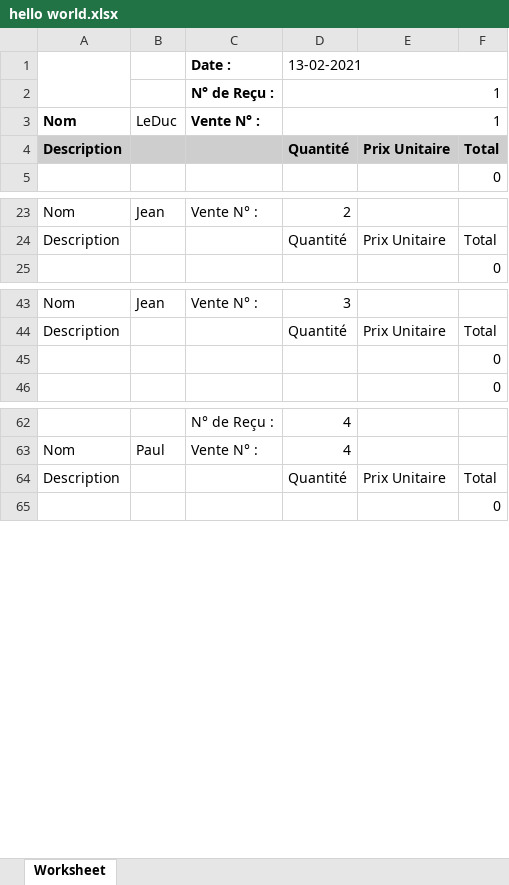
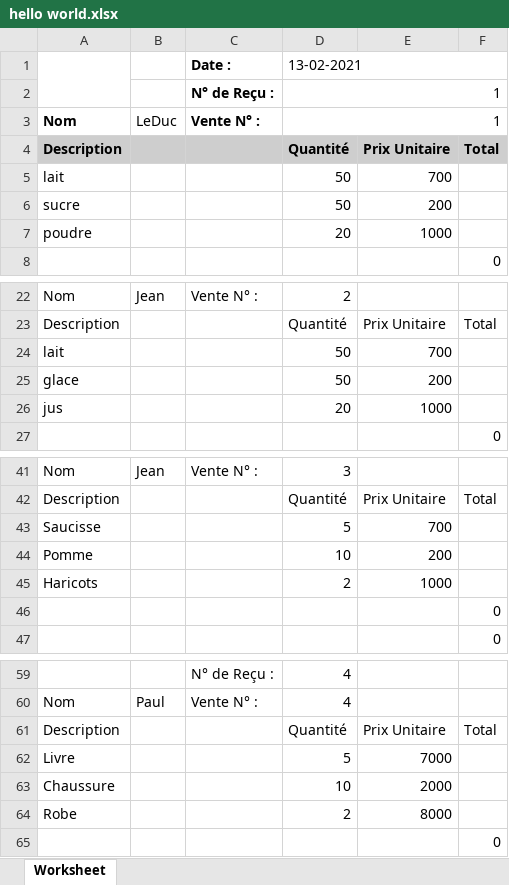
Before and after one commit to JoanneSalem/Facture, an Excel workbook: public/hello world.xlsx, sheet Worksheet, drawn as a sheet; only a part is shown, gaps mark what is left out; values as stored, in another font and other column widths than the file's, no borders; charts and pictures not drawn; the diff covers the shown part only; the diff names each change by its address in the sheet, - before the commit and + after, or states it on an @@ line.

```diff
--- a/public/hello world.xlsx (sheet Worksheet)
+++ b/public/hello world.xlsx (sheet Worksheet)
+row 5: lait |  |  | 50 | 700
+row 6: sucre |  |  | 50 | 200
+row 7: poudre |  |  | 20 | 1000
+row 24: lait |  |  | 50 | 700
+row 25: glace |  |  | 50 | 200
+row 26: jus |  |  | 20 | 1000
+row 43: Saucisse |  |  | 5 | 700
+row 44: Pomme |  |  | 10 | 200
+row 45: Haricots |  |  | 2 | 1000
+row 62: Livre |  |  | 5 | 7000
+row 63: Chaussure |  |  | 10 | 2000
+row 64: Robe |  |  | 2 | 8000
```
Also changed, not shown: 16 removed rows, 4 edited cells and cell formats elsewhere in this sheet, charts or pictures, 1 other file.
